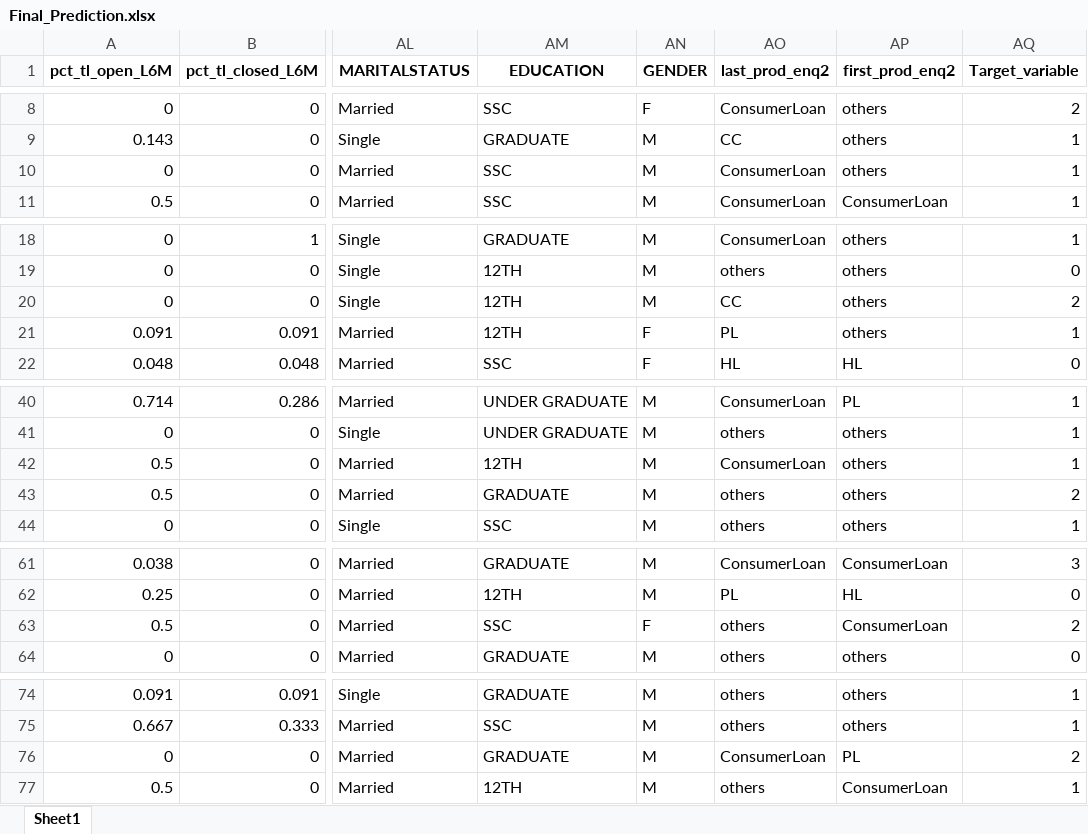
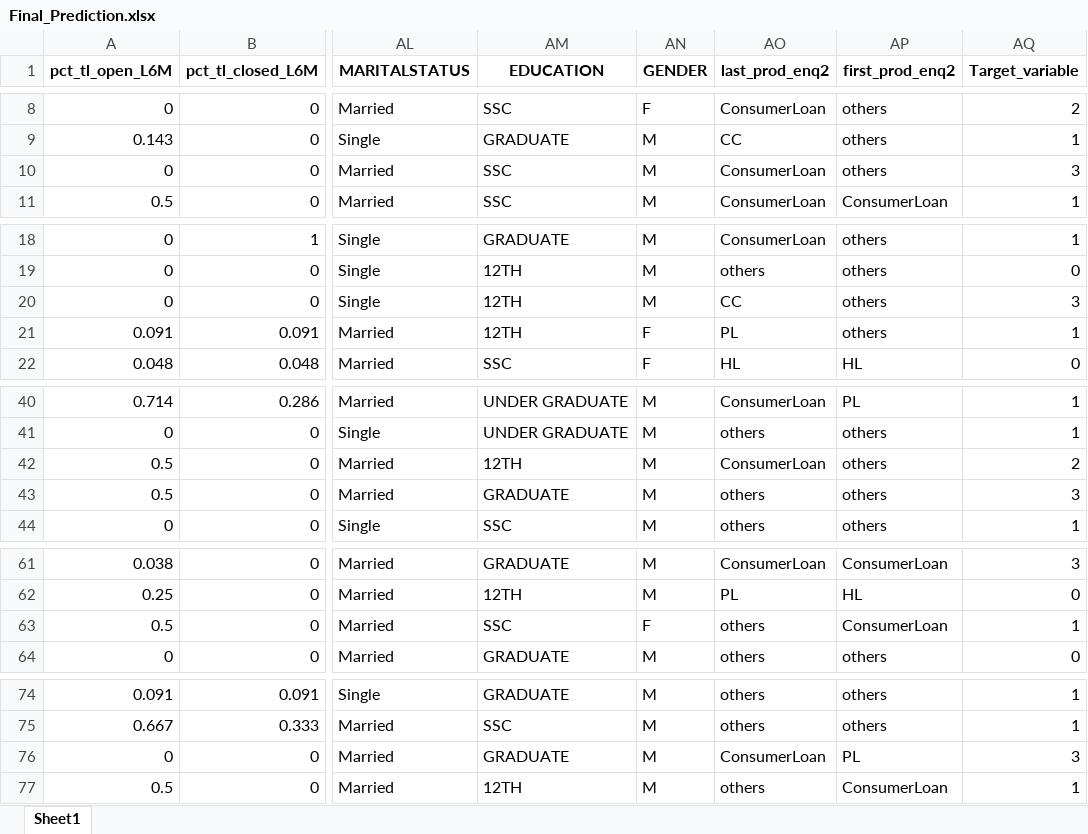
Before and after one commit to anubhav1433/CreditGuard, an Excel workbook: Main/Final_Prediction.xlsx, sheet Sheet1, drawn as a sheet; only a part is shown, gaps mark what is left out; values as stored, in another font and other column widths than the file's, no borders; the diff covers the shown part only; the diff names each change by its address in the sheet, - before the commit and + after, or states it on an @@ line.

```diff
--- a/Main/Final_Prediction.xlsx (sheet Sheet1)
+++ b/Main/Final_Prediction.xlsx (sheet Sheet1)
-AQ10 (Target_variable): 1
+AQ10 (Target_variable): 3
-AQ20 (Target_variable): 2
+AQ20 (Target_variable): 3
-AQ42 (Target_variable): 1
+AQ42 (Target_variable): 2
-AQ43 (Target_variable): 2
+AQ43 (Target_variable): 3
-AQ63 (Target_variable): 2
+AQ63 (Target_variable): 1
-AQ76 (Target_variable): 2
+AQ76 (Target_variable): 3
```
Also changed, not shown: 1 edited cell elsewhere in this sheet, 2 other files.
